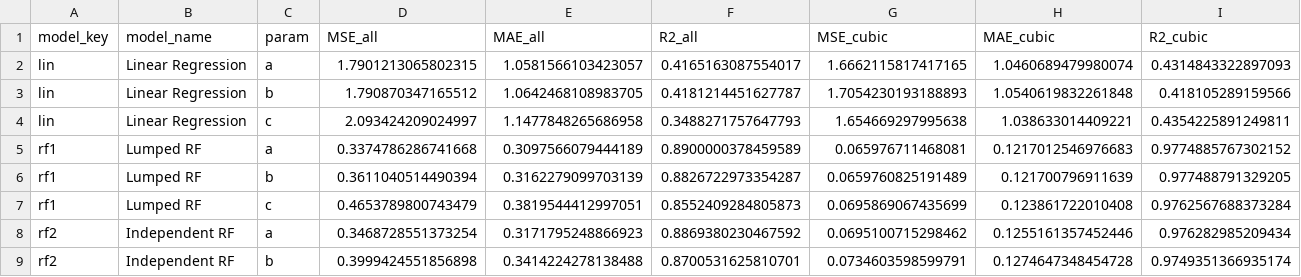
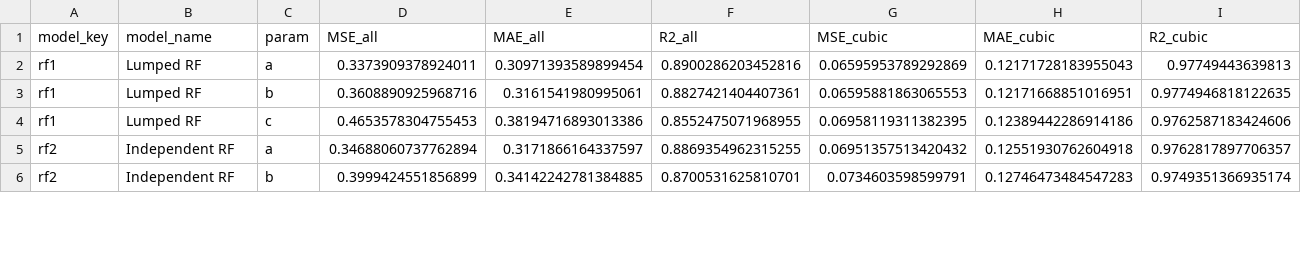
Before and after one commit to c-finney/fuel-lattice-ml, a CSV file: Results/metrics/ModelMetrics_CrossVal.csv, drawn as a sheet; only a part is shown; the diff covers the shown part only.

```diff
--- a/Results/metrics/ModelMetrics_CrossVal.csv
+++ b/Results/metrics/ModelMetrics_CrossVal.csv
@@ -1,9 +1,6 @@
 model_key,model_name,param,MSE_all,MAE_all,R2_all,MSE_cubic,MAE_cubic,R2_cubic
-lin,Linear Regression,a,1.7901213065802315,1.0581566103423057,0.4165163087554017,1.6662115817417165,1.0460689479980074,0.4314843322897093
-lin,Linear Regression,b,1.790870347165512,1.0642468108983705,0.4181214451627787,1.7054230193188893,1.0540619832261848,0.418105289159566
-lin,Linear Regression,c,2.093424209024997,1.1477848265686958,0.3488271757647793,1.654669297995638,1.038633014409221,0.4354225891249811
-rf1,Lumped RF,a,0.3374786286741668,0.3097566079444189,0.8900000378459589,0.065976711468081,0.1217012546976683,0.9774885767302152
-rf1,Lumped RF,b,0.3611040514490394,0.3162279099703139,0.8826722973354287,0.0659760825191489,0.121700796911639,0.977488791329205
-rf1,Lumped RF,c,0.4653789800743479,0.3819544412997051,0.8552409284805873,0.0695869067435699,0.123861722010408,0.9762567688373284
-rf2,Independent RF,a,0.3468728551373254,0.3171795248866923,0.8869380230467592,0.0695100715298462,0.1255161357452446,0.976282985209434
-rf2,Independent RF,b,0.3999424551856898,0.3414224278138488,0.8700531625810701,0.0734603598599791,0.1274647348454728,0.9749351366935174
+rf1,Lumped RF,a,0.3373909378924011,0.30971393589899454,0.8900286203452816,0.06595953789292869,0.12171728183955043,0.97749443639813
+rf1,Lumped RF,b,0.3608890925968716,0.3161541980995061,0.8827421404407361,0.06595881863065553,0.12171668851016951,0.9774946818122635
+rf1,Lumped RF,c,0.4653578304755453,0.38194716893013386,0.8552475071968955,0.06958119311382395,0.12389442286914186,0.9762587183424606
+rf2,Independent RF,a,0.34688060737762894,0.3171866164337597,0.8869354962315255,0.06951357513420432,0.12551930762604918,0.9762817897706357
+rf2,Independent RF,b,0.3999424551856899,0.34142242781384885,0.8700531625810701,0.0734603598599791,0.12746473484547283,0.9749351366935174
```
Also changed, not shown: 3 added rows and 37 edited cells elsewhere in this file, Results/benchmarks/CeO2Nd2O3/predictions.csv, Results/benchmarks/UNUC/predictions.csv, 39 other files.
